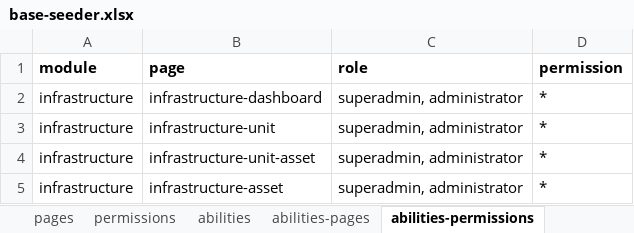
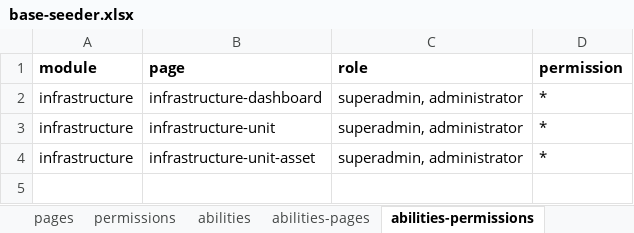
Before and after one commit to ItsJiran/mod-sarpras, an Excel workbook: database/masters/base-seeder.xlsx, sheet abilities-permissions, drawn as a sheet; values as stored, in another font and other column widths than the file's, no borders; the diff names each change by its address in the sheet, - before the commit and + after, or states it on an @@ line.

```diff
--- a/database/masters/base-seeder.xlsx (sheet abilities-permissions)
+++ b/database/masters/base-seeder.xlsx (sheet abilities-permissions)
-row 5: infrastructure | infrastructure-asset | superadmin, administrator | *
```
Also changed, not shown: sheet pages, sheet permissions, sheet abilities-pages, 10 other files.
